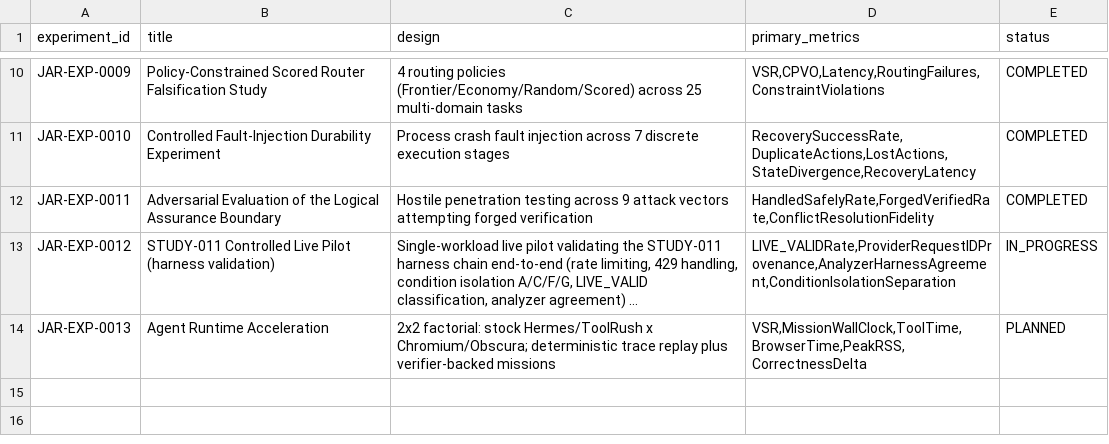
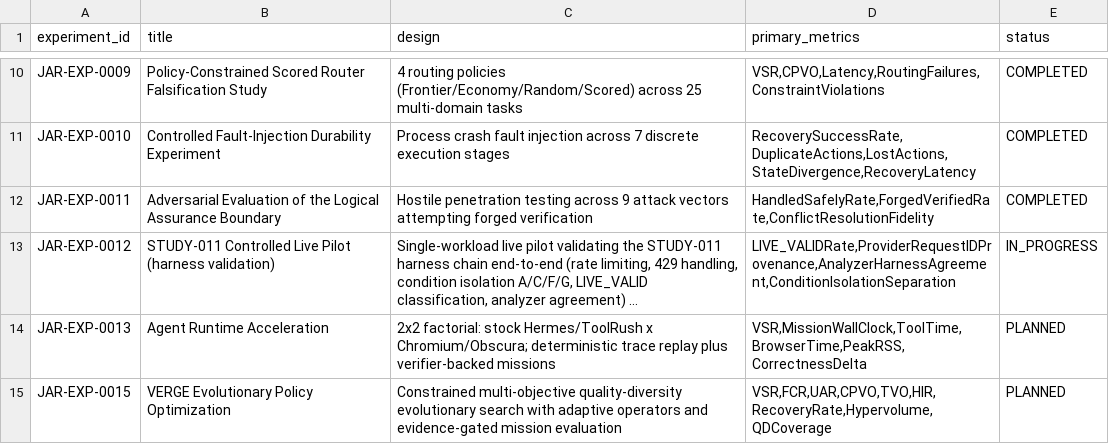
Before and after one commit to Aftergraph/intelligence-systems-research, a CSV file: data/experiment_registry.csv, drawn as a sheet; only a part is shown, gaps mark what is left out; long unchanged cells end in …; the diff names each change by its address in the sheet, - before the commit and + after, or states it on an @@ line.

Commit message:
docs(research): register JAR-EXP-0015 VERGE

```diff
--- a/data/experiment_registry.csv
+++ b/data/experiment_registry.csv
+row 15: JAR-EXP-0015 | VERGE Evolutionary Policy Optimization | Constrained multi-objective quality-diversity evolutionary search with adaptive operators and evidence-gated mission evaluation | VSR,FCR,UAR,CPVO,TVO,HIR,RecoveryRate,Hypervolume,QDCoverage | PLANNED
```
